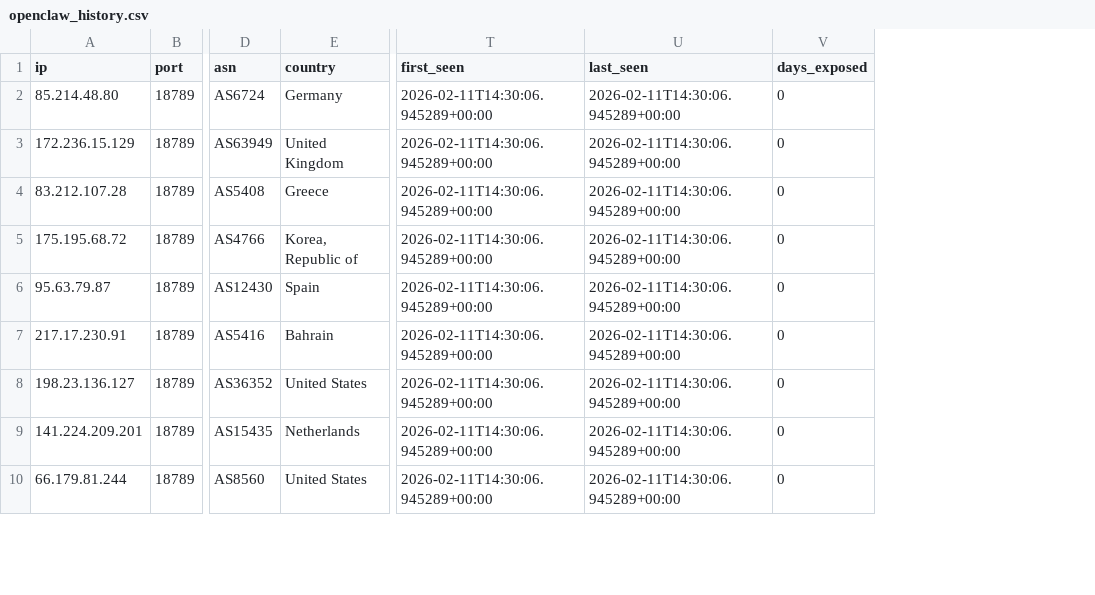
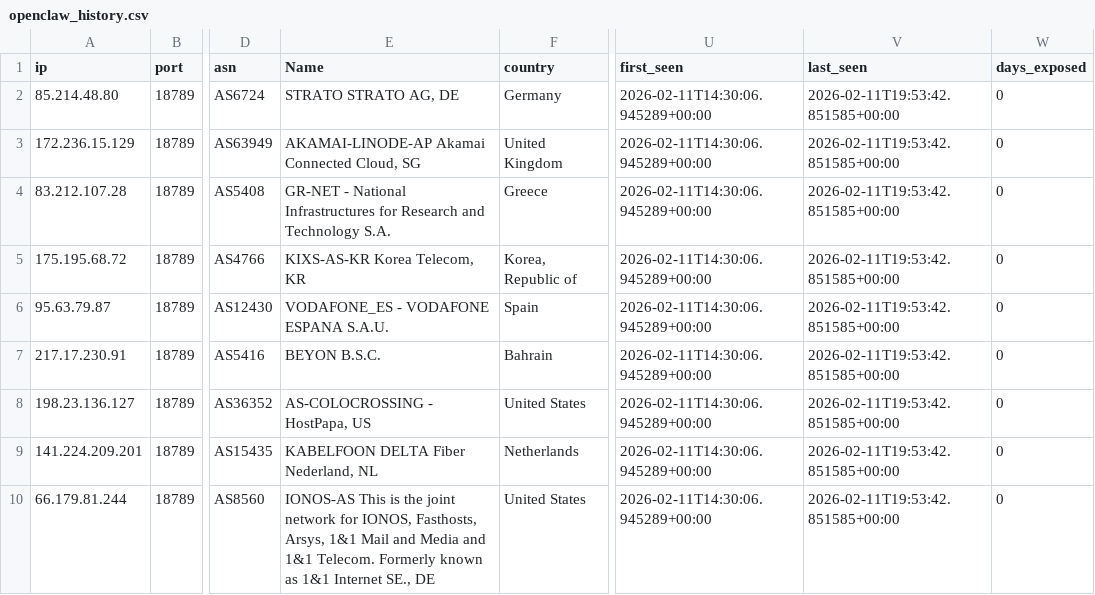
Before and after one commit to elchacal801/domain_intel, a CSV file: data/openclaw_history.csv, drawn as a sheet; only a part is shown, gaps mark what is left out; addresses are those after the commit; the diff covers the shown part only; the diff names each change by its address in the sheet, - before the commit and + after, or states it on an @@ line.

```diff
--- a/data/openclaw_history.csv
+++ b/data/openclaw_history.csv
+column E (Name), rows 2-10: STRATO STRATO AG, DE | AKAMAI-LINODE-AP Akamai Connected Cloud, SG | GR-NET - National Infrastructures for Research and Technology S.A. | KIXS-AS-KR Korea Telecom, KR | VODAFONE_ES - VODAFONE ESPANA S.A.U. | BEYON B.S.C. | AS-COLOCROSSING - HostPapa, US | KABELFOON DELTA Fiber Nederland, NL | IONOS-AS This is the joint network for IONOS, Fasthosts, Arsys, 1&1 Mail and Media and 1&1 Telecom. Formerly known as 1&1 Internet SE., DE
-V2:V10 (last_seen): 2026-02-11T14:30:06.945289+00:00
+V2:V10 (last_seen): 2026-02-11T19:53:42.851585+00:00
```
Also changed, not shown: 1 added row and 8 edited cells elsewhere in this file, data/high_abuse_domains.csv, data/mx_counts.csv, 49 other files.
